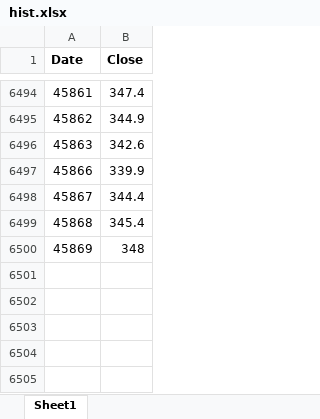
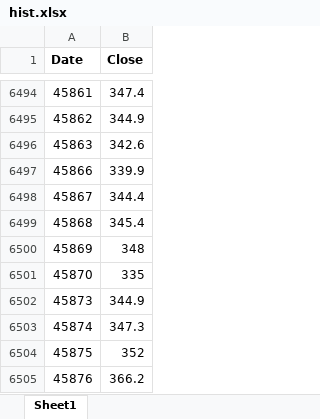
Before and after one commit to PahliAi/Visuate, an Excel workbook: hist.xlsx, sheet Sheet1, drawn as a sheet; only a part is shown, gaps mark what is left out; values as stored, in another font and other column widths than the file's, no borders; the diff names each change by its address in the sheet, - before the commit and + after, or states it on an @@ line.

Commit message:
New version hist.xlsx

```diff
--- a/hist.xlsx (sheet Sheet1)
+++ b/hist.xlsx (sheet Sheet1)
+row 6501: 45870 | 335
+row 6502: 45873 | 344.9
+row 6503: 45874 | 347.3
+row 6504: 45875 | 352
+row 6505: 45876 | 366.2
```
